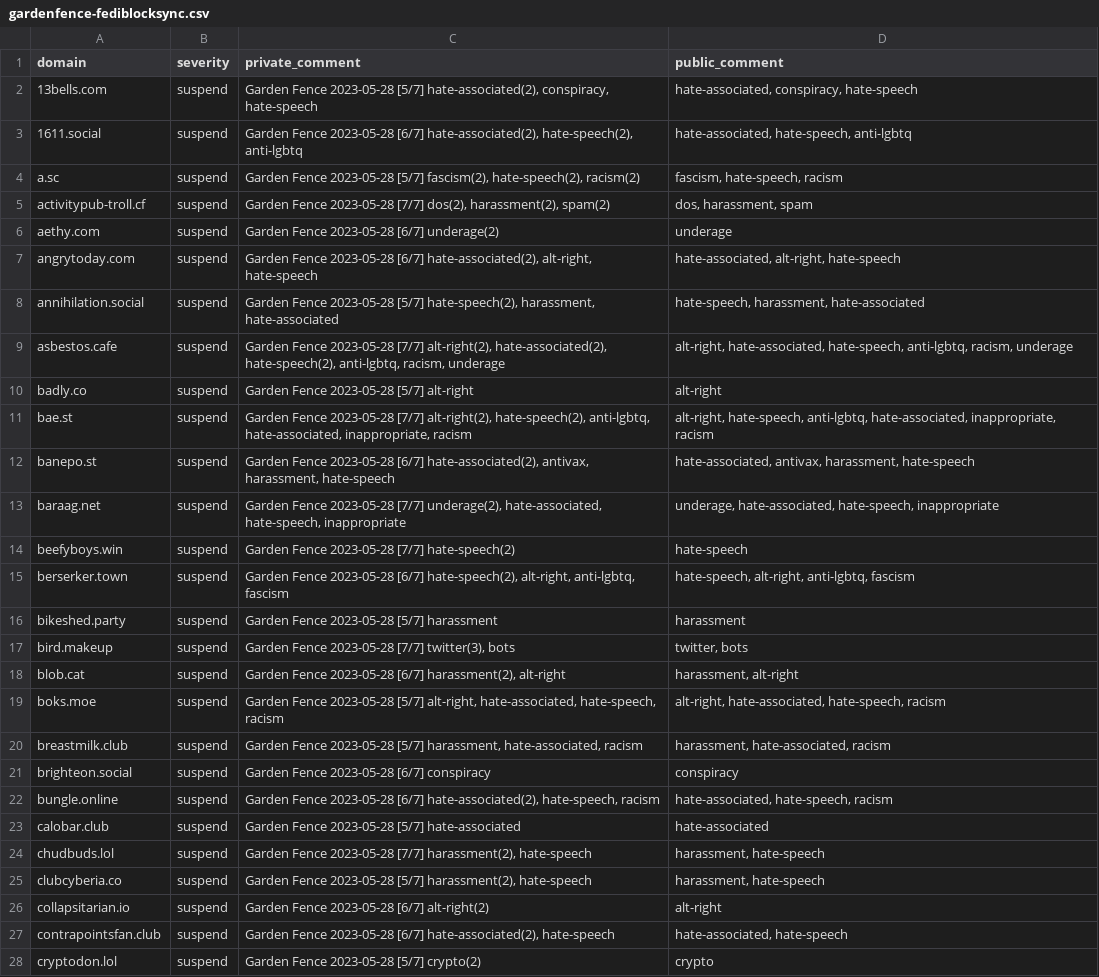
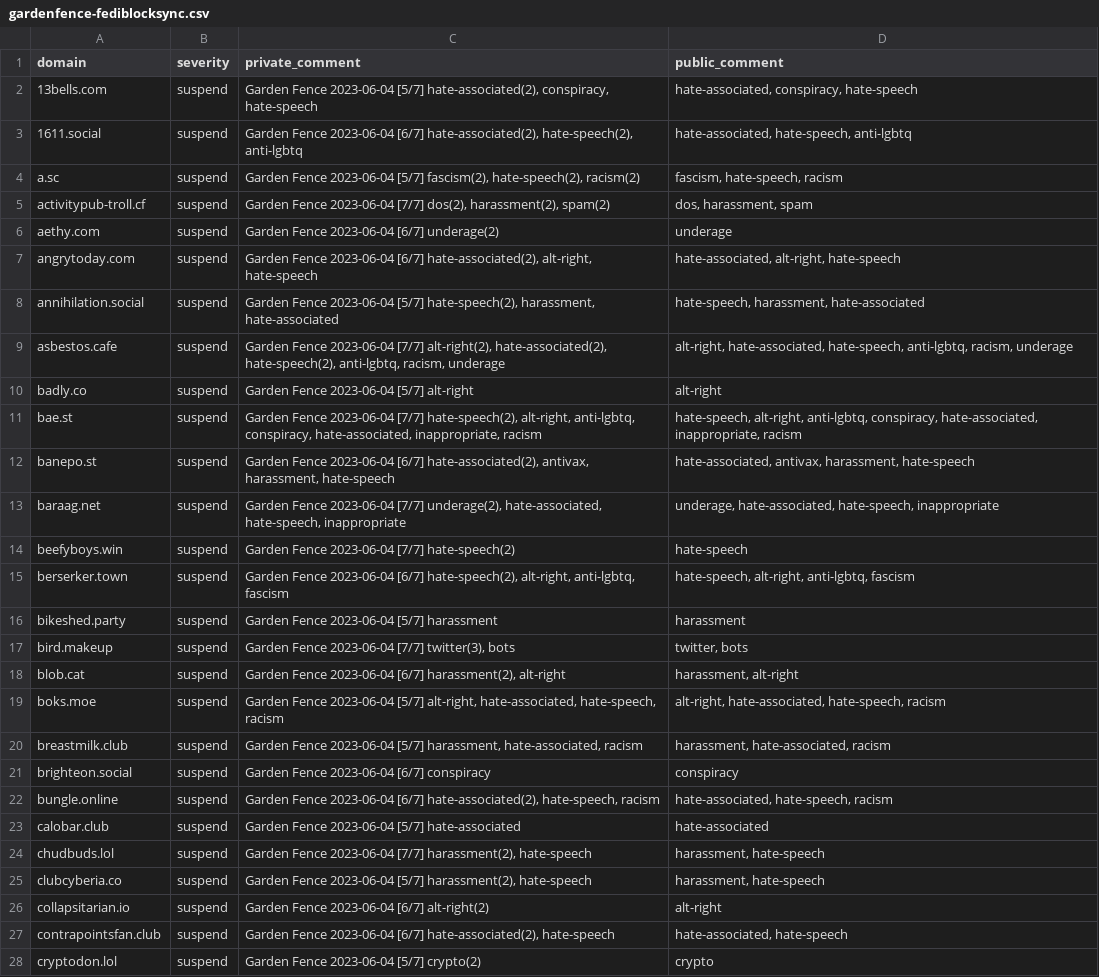
Before and after one commit to gardenfence/blocklist, a CSV file: gardenfence-fediblocksync.csv, drawn as a sheet; only a part is shown; the diff covers the shown part only; the diff names each change by its address in the sheet, - before the commit and + after, or states it on an @@ line.

```diff
--- a/gardenfence-fediblocksync.csv
+++ b/gardenfence-fediblocksync.csv
-C2 (private_comment): Garden Fence 2023-05-28 [5/7] hate-associated(2),…
+C2 (private_comment): Garden Fence 2023-06-04 [5/7] hate-associated(2),…
-C3 (private_comment): Garden Fence 2023-05-28 [6/7] hate-associated(2),…
+C3 (private_comment): Garden Fence 2023-06-04 [6/7] hate-associated(2),…
-C4 (private_comment): Garden Fence 2023-05-28 [5/7] fascism(2),…
+C4 (private_comment): Garden Fence 2023-06-04 [5/7] fascism(2),…
-C5 (private_comment): Garden Fence 2023-05-28 [7/7] dos(2),…
+C5 (private_comment): Garden Fence 2023-06-04 [7/7] dos(2),…
-C6 (private_comment): Garden Fence 2023-05-28 [6/7] underage(2)
+C6 (private_comment): Garden Fence 2023-06-04 [6/7] underage(2)
-C7 (private_comment): Garden Fence 2023-05-28 [6/7] hate-associated(2),…
+C7 (private_comment): Garden Fence 2023-06-04 [6/7] hate-associated(2),…
-C8 (private_comment): Garden Fence 2023-05-28 [5/7] hate-speech(2),…
+C8 (private_comment): Garden Fence 2023-06-04 [5/7] hate-speech(2),…
-C9 (private_comment): Garden Fence 2023-05-28 [7/7] alt-right(2),…
+C9 (private_comment): Garden Fence 2023-06-04 [7/7] alt-right(2),…
-C10 (private_comment): Garden Fence 2023-05-28 [5/7] alt-right
+C10 (private_comment): Garden Fence 2023-06-04 [5/7] alt-right
-C11 (private_comment): Garden Fence 2023-05-28 [7/7] alt-right(2), hate-speech(2), anti-lgbtq, hate-associated, inappropriate,…
+C11 (private_comment): Garden Fence 2023-06-04 [7/7] hate-speech(2), alt-right, anti-lgbtq, conspiracy, hate-associated, inappropriate,…
-D11 (public_comment): alt-right, hate-speech, anti-lgbtq, hate-associated, inappropriate,…
+D11 (public_comment): hate-speech, alt-right, anti-lgbtq, conspiracy, hate-associated, inappropriate,…
-C12 (private_comment): Garden Fence 2023-05-28 [6/7] hate-associated(2),…
+C12 (private_comment): Garden Fence 2023-06-04 [6/7] hate-associated(2),…
-C13 (private_comment): Garden Fence 2023-05-28 [7/7] underage(2),…
+C13 (private_comment): Garden Fence 2023-06-04 [7/7] underage(2),…
-C14 (private_comment): Garden Fence 2023-05-28 [7/7] hate-speech(2)
+C14 (private_comment): Garden Fence 2023-06-04 [7/7] hate-speech(2)
-C15 (private_comment): Garden Fence 2023-05-28 [6/7] hate-speech(2),…
+C15 (private_comment): Garden Fence 2023-06-04 [6/7] hate-speech(2),…
-C16 (private_comment): Garden Fence 2023-05-28 [5/7] harassment
+C16 (private_comment): Garden Fence 2023-06-04 [5/7] harassment
-C17 (private_comment): Garden Fence 2023-05-28 [7/7] twitter(3),…
+C17 (private_comment): Garden Fence 2023-06-04 [7/7] twitter(3),…
-C18 (private_comment): Garden Fence 2023-05-28 [6/7] harassment(2),…
+C18 (private_comment): Garden Fence 2023-06-04 [6/7] harassment(2),…
-C19 (private_comment): Garden Fence 2023-05-28 [5/7] alt-right,…
+C19 (private_comment): Garden Fence 2023-06-04 [5/7] alt-right,…
-C20 (private_comment): Garden Fence 2023-05-28 [5/7] harassment,…
+C20 (private_comment): Garden Fence 2023-06-04 [5/7] harassment,…
-C21 (private_comment): Garden Fence 2023-05-28 [6/7] conspiracy
+C21 (private_comment): Garden Fence 2023-06-04 [6/7] conspiracy
-C22 (private_comment): Garden Fence 2023-05-28 [6/7] hate-associated(2),…
+C22 (private_comment): Garden Fence 2023-06-04 [6/7] hate-associated(2),…
-C23 (private_comment): Garden Fence 2023-05-28 [5/7] hate-associated
+C23 (private_comment): Garden Fence 2023-06-04 [5/7] hate-associated
-C24 (private_comment): Garden Fence 2023-05-28 [7/7] harassment(2),…
+C24 (private_comment): Garden Fence 2023-06-04 [7/7] harassment(2),…
-C25 (private_comment): Garden Fence 2023-05-28 [5/7] harassment(2),…
+C25 (private_comment): Garden Fence 2023-06-04 [5/7] harassment(2),…
-C26 (private_comment): Garden Fence 2023-05-28 [6/7] alt-right(2)
+C26 (private_comment): Garden Fence 2023-06-04 [6/7] alt-right(2)
-C27 (private_comment): Garden Fence 2023-05-28 [6/7] hate-associated(2),…
+C27 (private_comment): Garden Fence 2023-06-04 [6/7] hate-associated(2),…
-C28 (private_comment): Garden Fence 2023-05-28 [5/7] crypto(2)
+C28 (private_comment): Garden Fence 2023-06-04 [5/7] crypto(2)
```
Also changed, not shown: 3 added rows and 119 edited cells elsewhere in this file, gardenfence-mastodon.csv, 2 other files.
